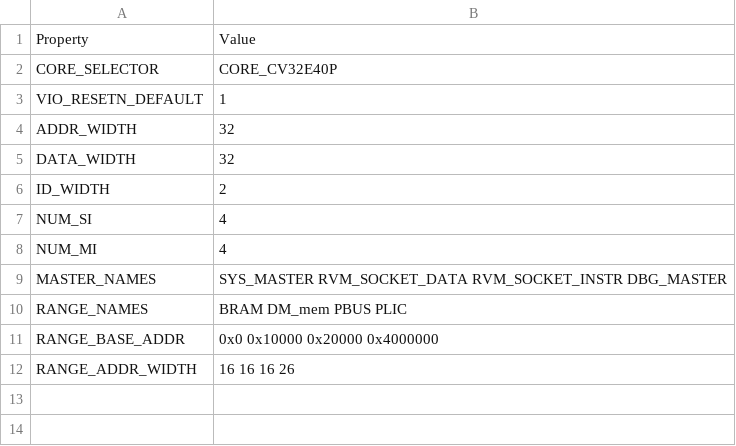
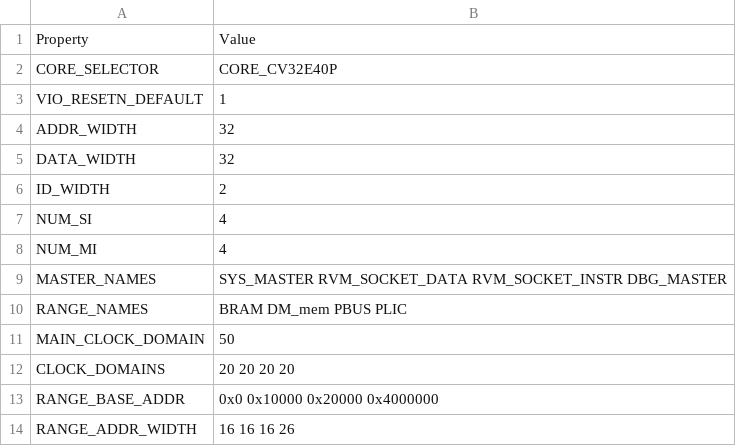
Before and after one commit to MaistoV/UninaSoC, a CSV file: config/configs/embedded/config_main_bus.csv, drawn as a sheet.

```diff
--- a/config/configs/embedded/config_main_bus.csv
+++ b/config/configs/embedded/config_main_bus.csv
@@ -10,2 +10,4 @@ MASTER_NAMES,SYS_MASTER RVM_SOCKET_DATA RVM_SOCKET_INSTR DBG_MASTER
 RANGE_NAMES,BRAM DM_mem PBUS PLIC
+MAIN_CLOCK_DOMAIN,50
+CLOCK_DOMAINS,20 20 20 20
 RANGE_BASE_ADDR,0x0 0x10000 0x20000 0x4000000
```
Also changed, not shown: config/configs/hpc/config_main_bus.csv, 16 other files.
